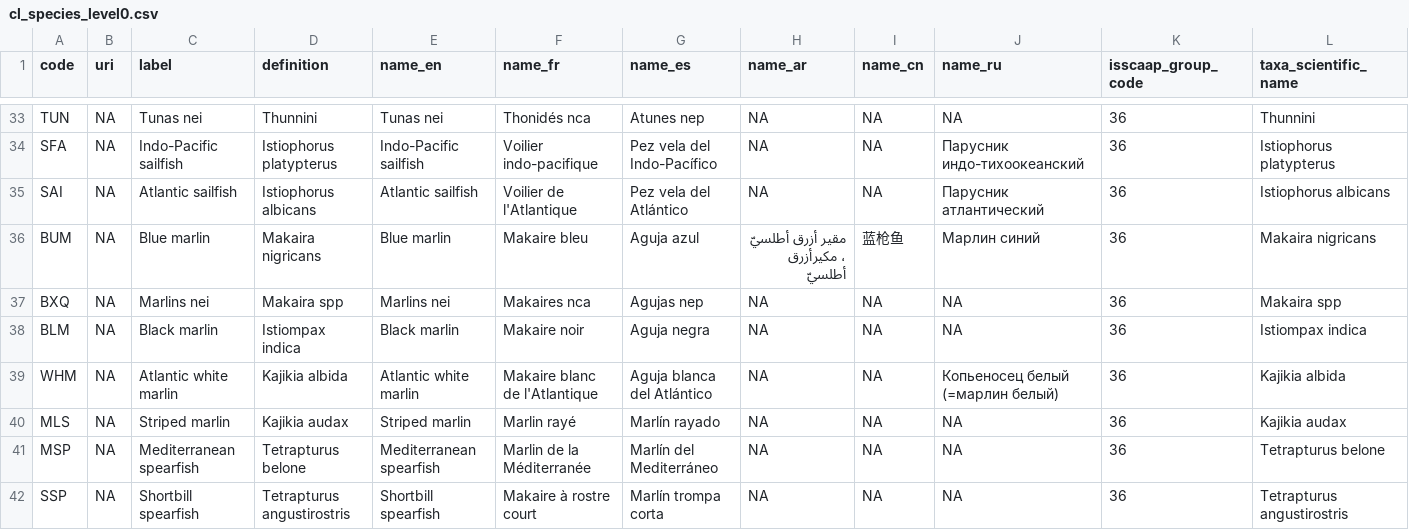
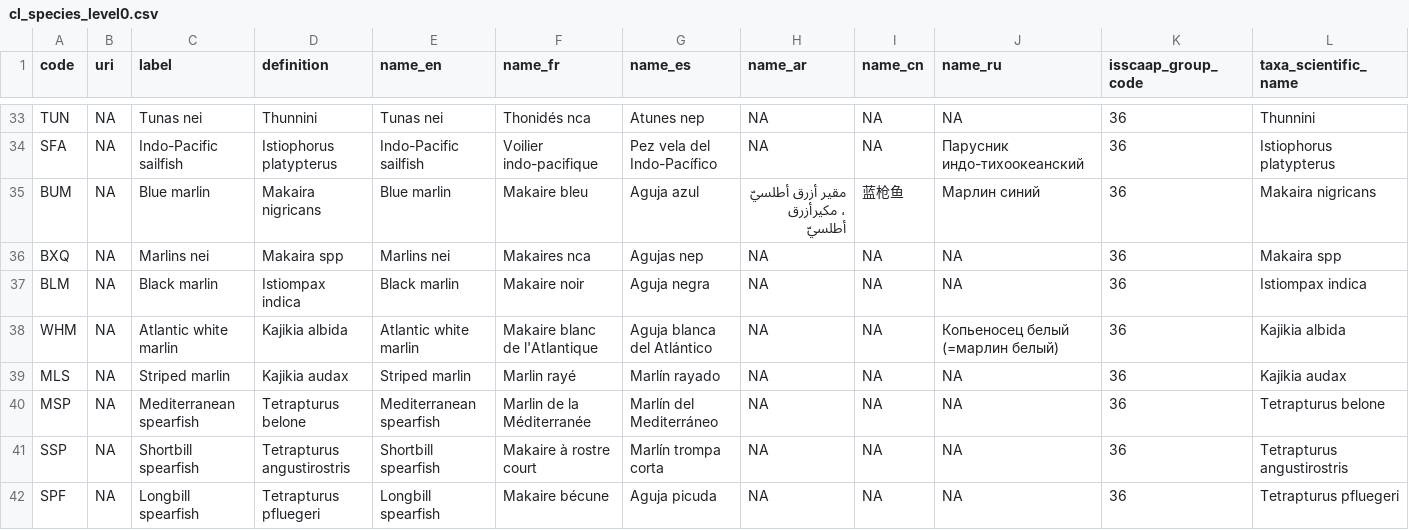
Before and after one commit to fdiwg/fdi-codelists, a CSV file: global/firms/gta/cl_species_level0.csv, drawn as a sheet; only a part is shown, gaps mark what is left out; the shorter side is filled out with more unchanged rows; rows hold the shown columns only; the diff names each change by its address in the sheet, - before the commit and + after, or states it on an @@ line.

Commit message:
#14 Remove Atlantic sailfish from cl_species_level0.csv
Removed Atlantic sailfish entry from species list.

```diff
--- a/global/firms/gta/cl_species_level0.csv
+++ b/global/firms/gta/cl_species_level0.csv
-row 35: SAI | NA | Atlantic sailfish | Istiophorus albicans | Atlantic sailfish | Voilier de l'Atlantique | Pez vela del Atlántico | NA | NA | Парусник атлантический | 36 | Istiophorus albicans
```
